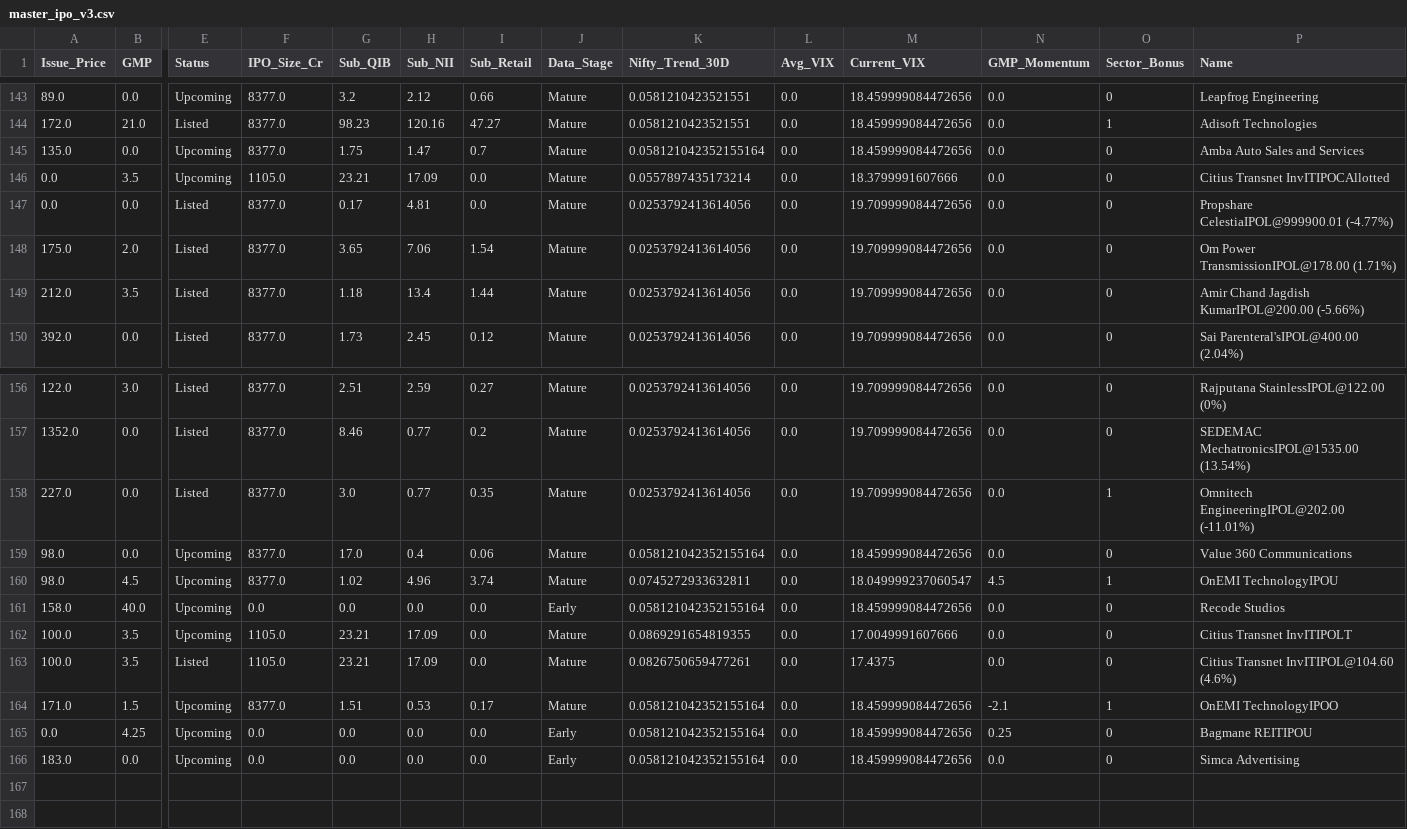
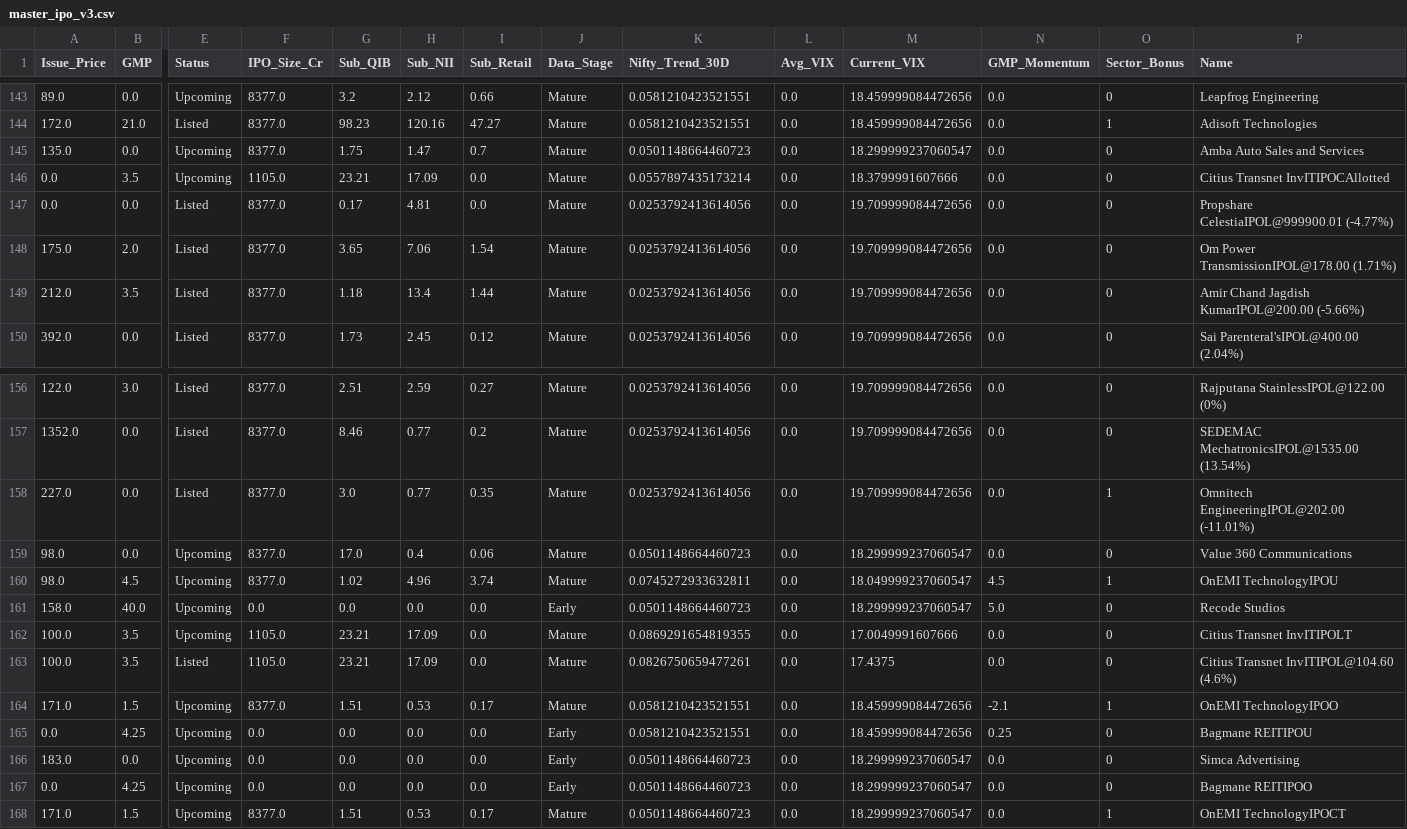
Before and after one commit to RaghavKothari1111/Ai-ipo-predictor, a CSV file: data/master_ipo_v3.csv, drawn as a sheet; only a part is shown, gaps mark what is left out; rows hold the shown columns only; the diff names each change by its address in the sheet, - before the commit and + after, or states it on an @@ line.

```diff
--- a/data/master_ipo_v3.csv
+++ b/data/master_ipo_v3.csv
-K145 (Nifty_Trend_30D): 0.058121042352155164
+K145 (Nifty_Trend_30D): 0.0501148664460723
-M145 (Current_VIX): 18.459999084472656
+M145 (Current_VIX): 18.299999237060547
-K159 (Nifty_Trend_30D): 0.058121042352155164
+K159 (Nifty_Trend_30D): 0.0501148664460723
-M159 (Current_VIX): 18.459999084472656
+M159 (Current_VIX): 18.299999237060547
-K161 (Nifty_Trend_30D): 0.058121042352155164
+K161 (Nifty_Trend_30D): 0.0501148664460723
-M161 (Current_VIX): 18.459999084472656
+M161 (Current_VIX): 18.299999237060547
-N161 (GMP_Momentum): 0.0
+N161 (GMP_Momentum): 5.0
-K164:K165 (Nifty_Trend_30D): 0.058121042352155164
+K164:K165 (Nifty_Trend_30D): 0.0581210423521551
-K166 (Nifty_Trend_30D): 0.058121042352155164
+K166 (Nifty_Trend_30D): 0.0501148664460723
-M166 (Current_VIX): 18.459999084472656
+M166 (Current_VIX): 18.299999237060547
+row 167: 0.0 | 4.25 | Upcoming | 0.0 | 0.0 | 0.0 | 0.0 | Early | 0.0501148664460723 | 0.0 | 18.299999237060547 | 0.0 | 0 | Bagmane REITIPOO
+row 168: 171.0 | 1.5 | Upcoming | 8377.0 | 1.51 | 0.53 | 0.17 | Mature | 0.0501148664460723 | 0.0 | 18.299999237060547 | 0.0 | 1 | OnEMI TechnologyIPOCT
```
Also changed, not shown: data/gmp_history.csv, data/latest_predictions.csv.
